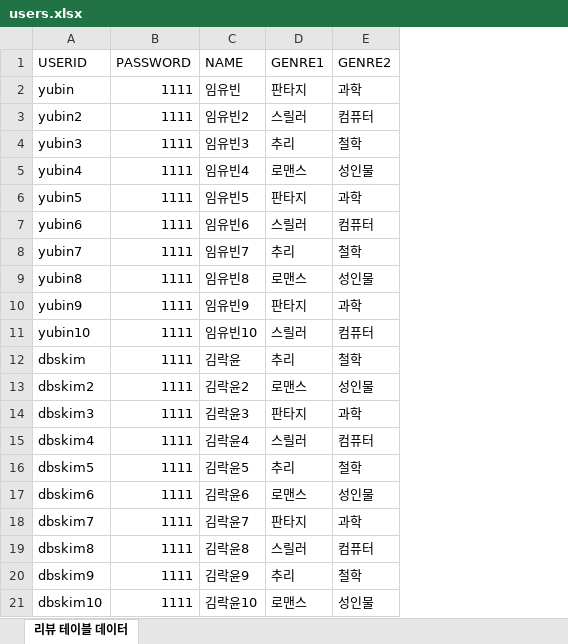
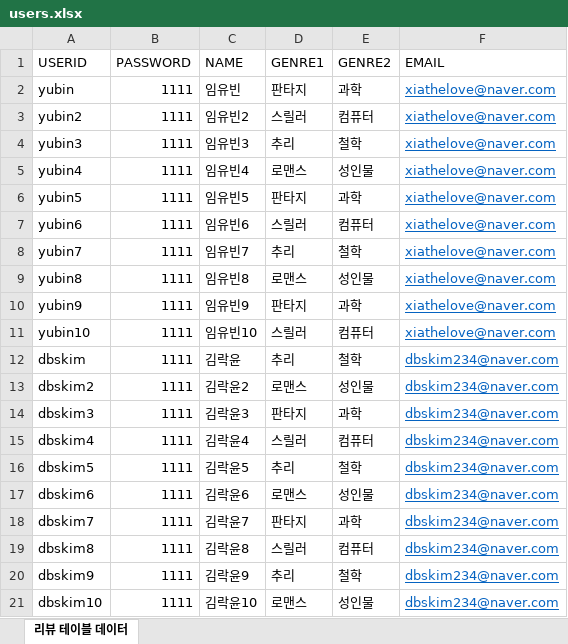
Before and after one commit to yubin-im/BookRecommendService_MVC2_Project, an Excel workbook: data/users.xlsx, sheet 리뷰 테이블 데이터, drawn as a sheet; values as stored, in another font and other column widths than the file's, no borders; the diff names each change by its address in the sheet, - before the commit and + after, or states it on an @@ line.

```diff
--- a/data/users.xlsx (sheet 리뷰 테이블 데이터)
+++ b/data/users.xlsx (sheet 리뷰 테이블 데이터)
+column F (EMAIL), rows 2-21: xiathelove@naver.com | xiathelove@naver.com | xiathelove@naver.com | xiathelove@naver.com | xiathelove@naver.com | xiathelove@naver.com | xiathelove@naver.com | xiathelove@naver.com | xiathelove@naver.com | xiathelove@naver.com | dbskim234@naver.com | dbskim234@naver.com | dbskim234@naver.com | dbskim234@naver.com | dbskim234@naver.com | dbskim234@naver.com | dbskim234@naver.com | dbskim234@naver.com | dbskim234@naver.com | dbskim234@naver.com
```
Also changed, not shown: data/books.xlsx, data/favorites.xlsx, 2 other files.
